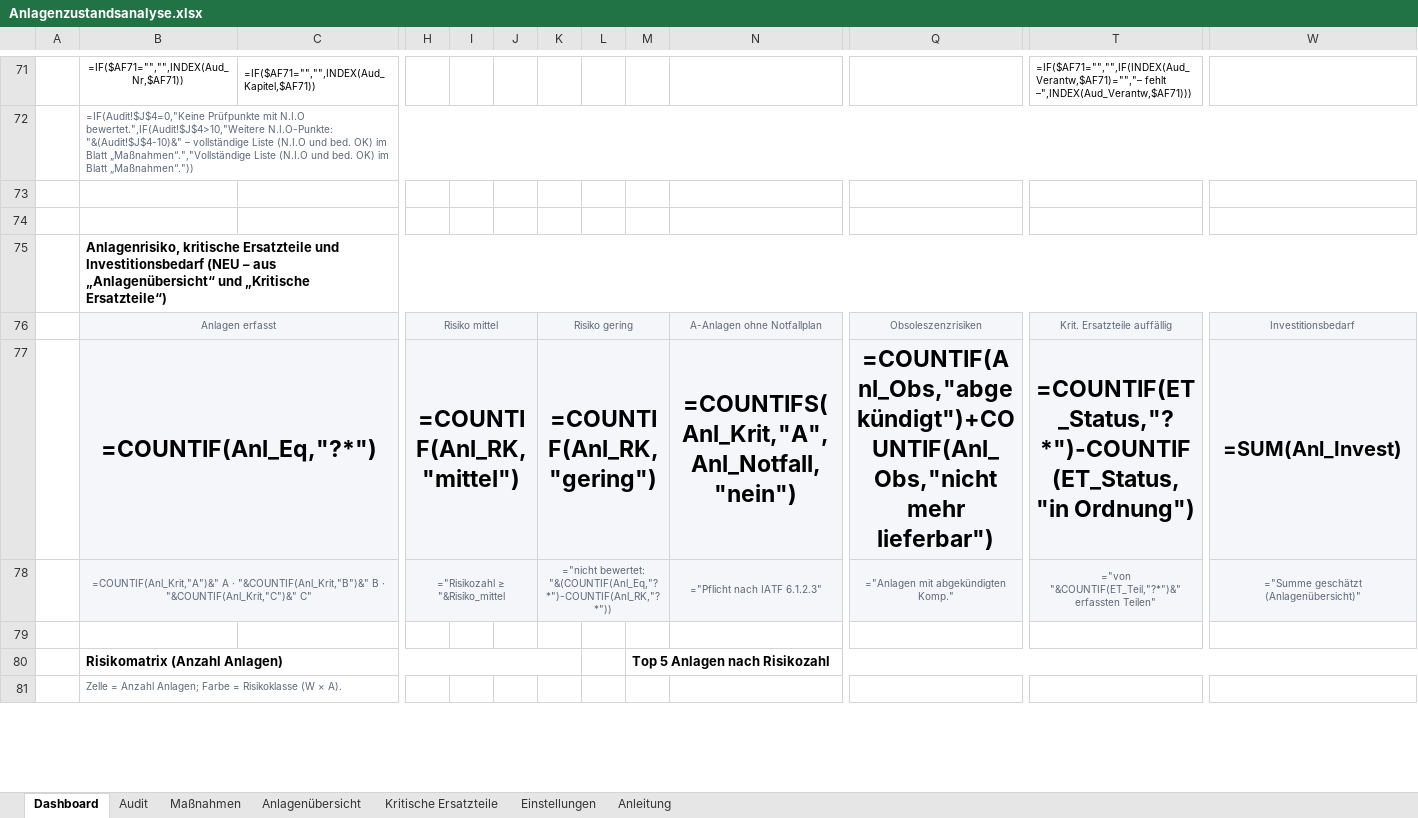
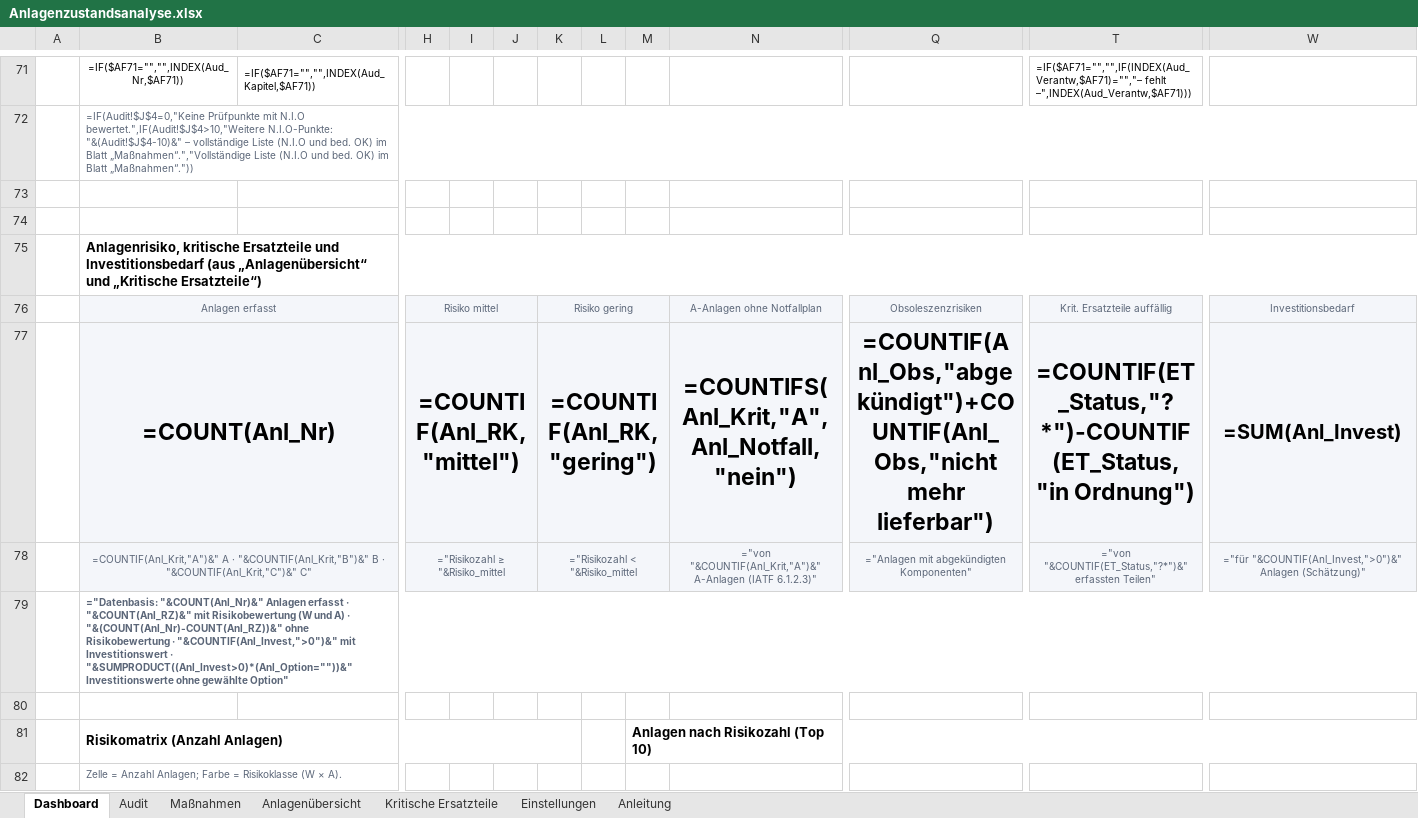
Before and after one commit to Jasonmgl03/Papa, an Excel workbook: Anlagenzustandsanalyse.xlsx, sheet Dashboard, drawn as a sheet; only a part is shown, gaps mark what is left out; values as stored, in another font and other column widths than the file's, no borders; formulas without a stored value are shown as written; charts and pictures and conditional formats not drawn; removed rows and columns are numbered as before the commit, all else as after; rows hold the shown columns only; the diff covers the shown part only; the diff names each change by its address in the sheet, - before the commit and + after, or states it on an @@ line.

```diff
--- a/Anlagenzustandsanalyse.xlsx (sheet Dashboard)
+++ b/Anlagenzustandsanalyse.xlsx (sheet Dashboard)
-column I, empty
+column L, empty
-B75: …und Investitionsbedarf (NEU – aus „Anlagenübersicht“ und…
+B75: …und Investitionsbedarf (aus „Anlagenübersicht“ und…
-H76:J76 merged
+H76:J76 merged
-J76: Risiko gering
+J76: (empty)
-K76:M76 merged
-K76: (empty)
+K76: Risiko gering
+K76:M76 merged
-B77: =COUNTIF(Anl_Eq,"?*")
+B77: =COUNT(Anl_Nr)
-H77:J77 merged
+H77:J77 merged
-J77: =COUNTIF(Anl_RK,"gering")
+J77: (empty)
-K77:M77 merged
-K77: (empty)
+K77: =COUNTIF(Anl_RK,"gering")
+K77:M77 merged
-H78:J78 merged
+H78:J78 merged
-J78: ="nicht bewertet: "&(COUNTIF(Anl_Eq,"?*")-COUNTIF(Anl_RK,"?*"))
+J78: (empty)
-K78:M78 merged
-K78: (empty)
+K78: ="Risikozahl < "&Risiko_mittel
+K78:M78 merged
-N78: ="Pflicht nach IATF 6.1.2.3"
+N78: ="von "&COUNTIF(Anl_Krit,"A")&" A-Anlagen (IATF 6.1.2.3)"
-Q78: ="Anlagen mit abgekündigten Komp."
+Q78: ="Anlagen mit abgekündigten Komponenten"
-T78: ="von "&COUNTIF(ET_Teil,"?*")&" erfassten Teilen"
+T78: ="von "&COUNTIF(ET_Status,"?*")&" erfassten Teilen"
-W78: ="Summe geschätzt (Anlagenübersicht)"
+W78: ="für "&COUNTIF(Anl_Invest,">0")&" Anlagen (Schätzung)"
+row 79:  | ="Datenbasis: "&COUNT(Anl_Nr)&" Anlagen erfasst · "&COUNT(Anl_RZ)&" mit Risikobewertung (W und A) · "&(COUNT(Anl_Nr)-COUNT(Anl_RZ))&" ohne Risikobewertung · "&COUNTIF(Anl_Invest,">0")&" mit Investitionswert · "&SUMPRODUCT((Anl_Invest>0)*(Anl_Option=""))&" Investitionswerte ohne gewählte Option"
-B80:K80 merged
+B81:K81 merged
-M81: Top 5 Anlagen nach Risikozahl
+M81: Anlagen nach Risikozahl (Top 10)
```
Also changed, not shown: 27 added rows, 10 removed rows, 161 edited cells, cell formats and merged cells elsewhere in this sheet, sheet Anlagenübersicht, sheet Anleitung, sheet Audit, sheet Einstellungen, sheet Kritische Ersatzteile, charts or pictures.
